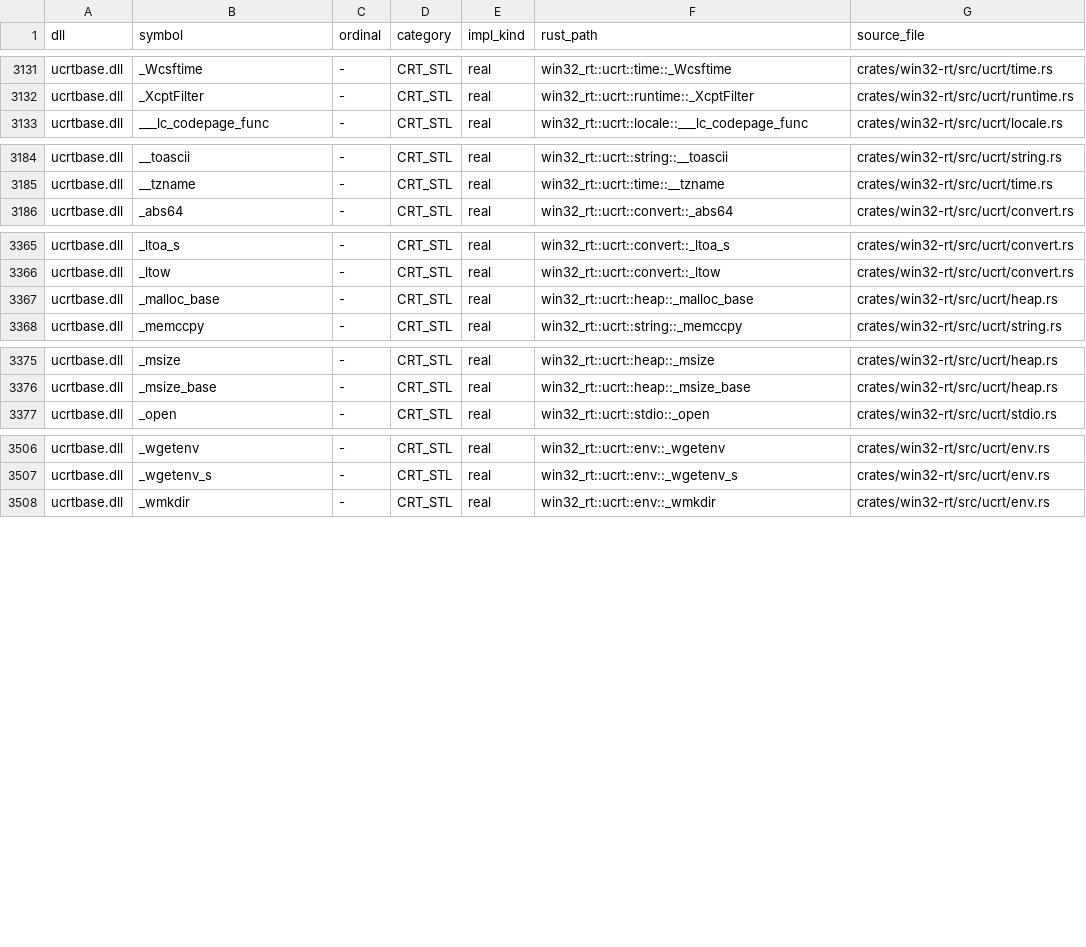
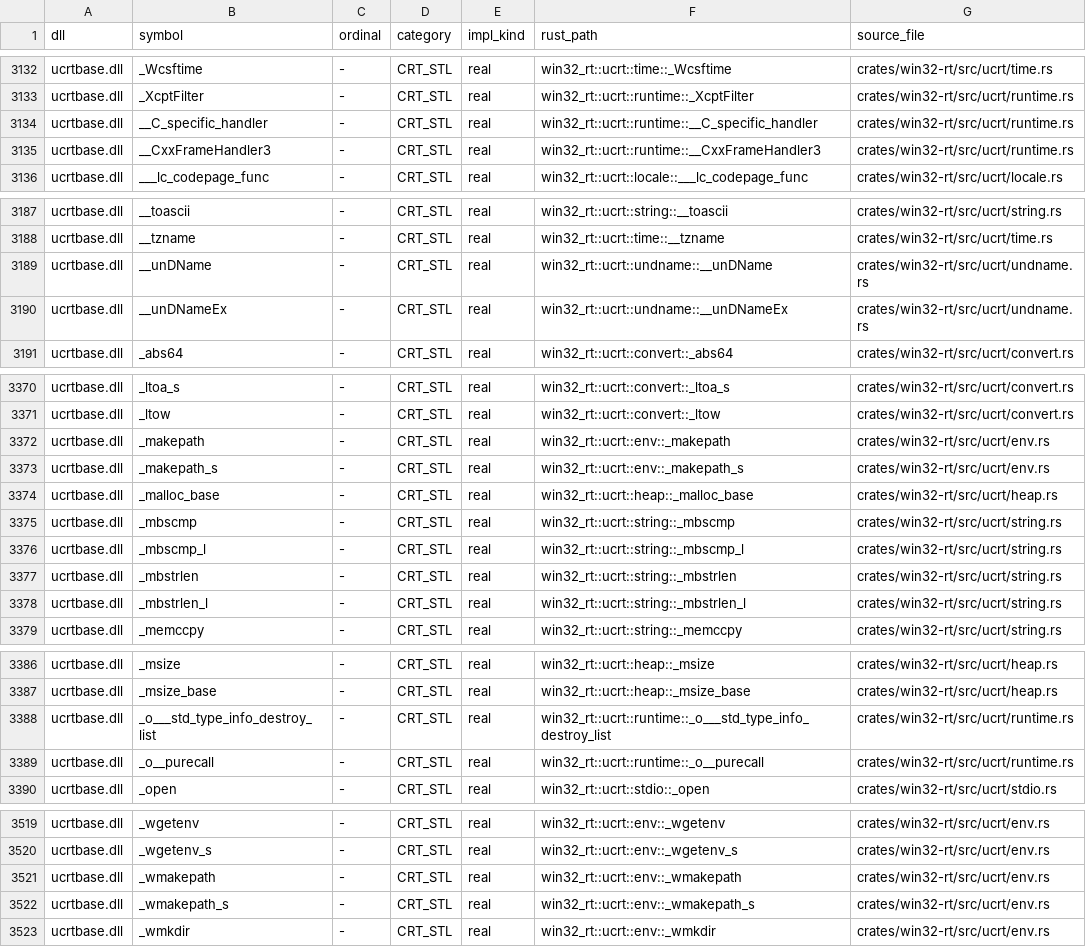
Before and after one commit to mweinbach/apple-silicon-port-factory, a TSV file: db/win32_apis.tsv, drawn as a sheet; only a part is shown, gaps mark what is left out; the diff covers the shown part only; the diff names each change by its address in the sheet, - before the commit and + after, or states it on an @@ line.

Commit message:
win32: support UCRT _o_* OS-mode aliases, _mbscmp/_mbstrlen, _wmakepath_s, and __unDName

```diff
--- a/db/win32_apis.tsv
+++ b/db/win32_apis.tsv
+row 3134: ucrtbase.dll | __C_specific_handler | - | CRT_STL | real | win32_rt::ucrt::runtime::__C_specific_handler | crates/win32-rt/src/ucrt/runtime.rs
+row 3135: ucrtbase.dll | __CxxFrameHandler3 | - | CRT_STL | real | win32_rt::ucrt::runtime::__CxxFrameHandler3 | crates/win32-rt/src/ucrt/runtime.rs
+row 3189: ucrtbase.dll | __unDName | - | CRT_STL | real | win32_rt::ucrt::undname::__unDName | crates/win32-rt/src/ucrt/undname.rs
+row 3190: ucrtbase.dll | __unDNameEx | - | CRT_STL | real | win32_rt::ucrt::undname::__unDNameEx | crates/win32-rt/src/ucrt/undname.rs
+row 3372: ucrtbase.dll | _makepath | - | CRT_STL | real | win32_rt::ucrt::env::_makepath | crates/win32-rt/src/ucrt/env.rs
+row 3373: ucrtbase.dll | _makepath_s | - | CRT_STL | real | win32_rt::ucrt::env::_makepath_s | crates/win32-rt/src/ucrt/env.rs
+row 3375: ucrtbase.dll | _mbscmp | - | CRT_STL | real | win32_rt::ucrt::string::_mbscmp | crates/win32-rt/src/ucrt/string.rs
+row 3376: ucrtbase.dll | _mbscmp_l | - | CRT_STL | real | win32_rt::ucrt::string::_mbscmp_l | crates/win32-rt/src/ucrt/string.rs
+row 3377: ucrtbase.dll | _mbstrlen | - | CRT_STL | real | win32_rt::ucrt::string::_mbstrlen | crates/win32-rt/src/ucrt/string.rs
+row 3378: ucrtbase.dll | _mbstrlen_l | - | CRT_STL | real | win32_rt::ucrt::string::_mbstrlen_l | crates/win32-rt/src/ucrt/string.rs
+row 3388: ucrtbase.dll | _o___std_type_info_destroy_list | - | CRT_STL | real | win32_rt::ucrt::runtime::_o___std_type_info_destroy_list | crates/win32-rt/src/ucrt/runtime.rs
+row 3389: ucrtbase.dll | _o__purecall | - | CRT_STL | real | win32_rt::ucrt::runtime::_o__purecall | crates/win32-rt/src/ucrt/runtime.rs
+row 3521: ucrtbase.dll | _wmakepath | - | CRT_STL | real | win32_rt::ucrt::env::_wmakepath | crates/win32-rt/src/ucrt/env.rs
+row 3522: ucrtbase.dll | _wmakepath_s | - | CRT_STL | real | win32_rt::ucrt::env::_wmakepath_s | crates/win32-rt/src/ucrt/env.rs
```
Also changed, not shown: 1 added row elsewhere in this file, 8 other files.
